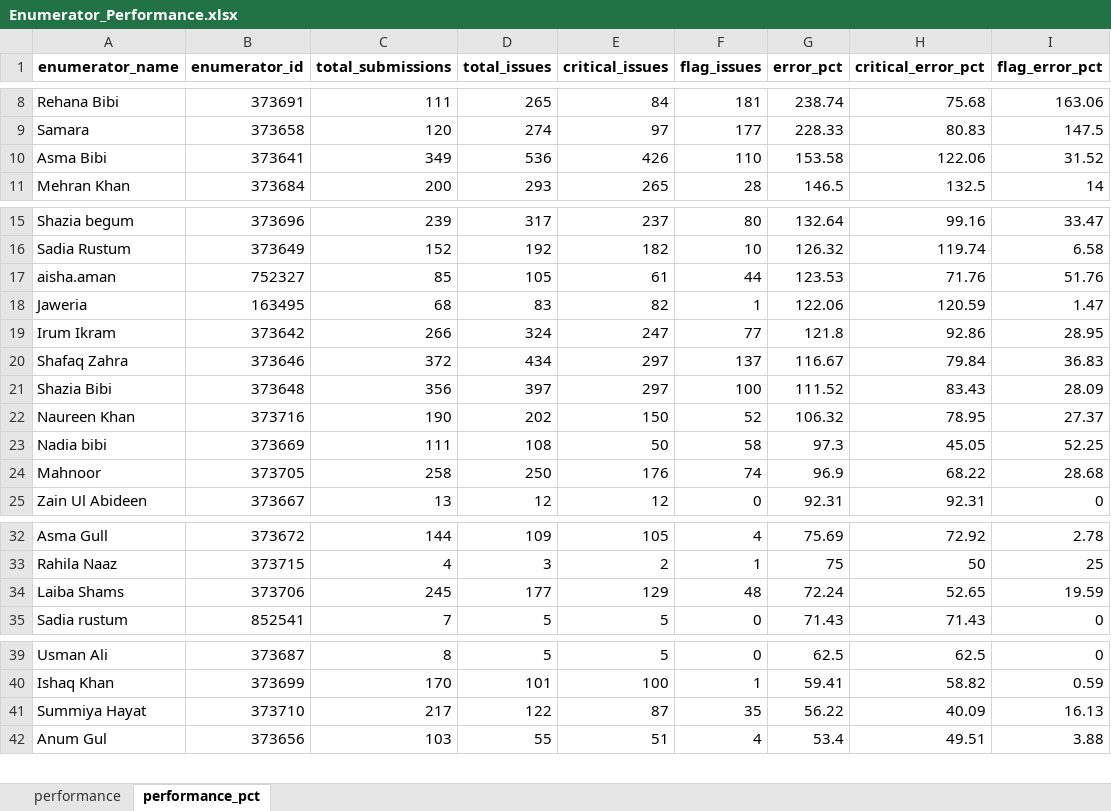
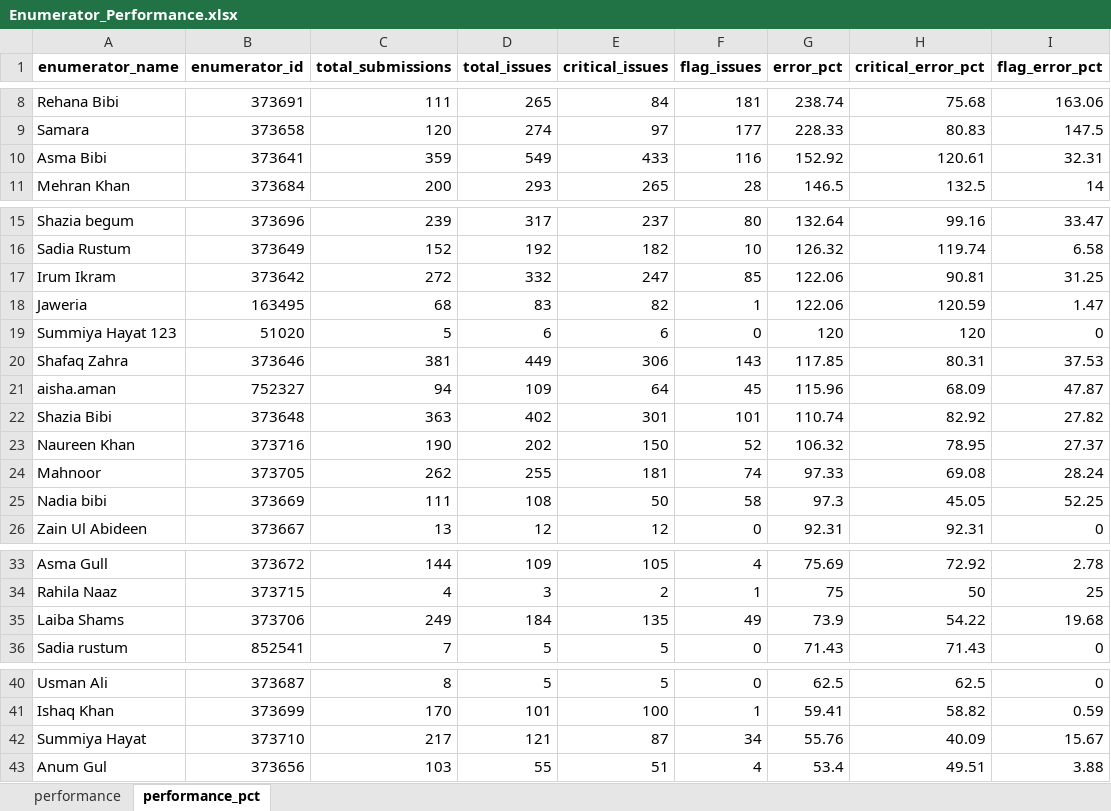
Before and after one commit to malkiaman-dev/KP_RAP_M_-_E_Dashboard, an Excel workbook: Error_log/Enumerator_Performance.xlsx, sheet performance_pct, drawn as a sheet; only a part is shown, gaps mark what is left out; values as stored, in another font and other column widths than the file's, no borders; removed rows and columns are numbered as before the commit, all else as after; the diff names each change by its address in the sheet, - before the commit and + after, or states it on an @@ line.

```diff
--- a/Error_log/Enumerator_Performance.xlsx (sheet performance_pct)
+++ b/Error_log/Enumerator_Performance.xlsx (sheet performance_pct)
-row 10: Asma Bibi | 373641 | 349 | 536 | 426 | 110 | 153.58 | 122.06 | 31.52
+row 10: Asma Bibi | 373641 | 359 | 549 | 433 | 116 | 152.92 | 120.61 | 32.31
-row 17: aisha.aman | 752327 | 85 | 105 | 61 | 44 | 123.53 | 71.76 | 51.76
+row 17: Irum Ikram | 373642 | 272 | 332 | 247 | 85 | 122.06 | 90.81 | 31.25
-row 19: Irum Ikram | 373642 | 266 | 324 | 247 | 77 | 121.8 | 92.86 | 28.95
-row 20: Shafaq Zahra | 373646 | 372 | 434 | 297 | 137 | 116.67 | 79.84 | 36.83
-row 21: Shazia Bibi | 373648 | 356 | 397 | 297 | 100 | 111.52 | 83.43 | 28.09
+row 19: Summiya Hayat 123 | 51020 | 5 | 6 | 6 | 0 | 120 | 120 | 0
+row 20: Shafaq Zahra | 373646 | 381 | 449 | 306 | 143 | 117.85 | 80.31 | 37.53
+row 21: aisha.aman | 752327 | 94 | 109 | 64 | 45 | 115.96 | 68.09 | 47.87
+row 22: Shazia Bibi | 373648 | 363 | 402 | 301 | 101 | 110.74 | 82.92 | 27.82
+row 24: Mahnoor | 373705 | 262 | 255 | 181 | 74 | 97.33 | 69.08 | 28.24
-row 24: Mahnoor | 373705 | 258 | 250 | 176 | 74 | 96.9 | 68.22 | 28.68
-row 34: Laiba Shams | 373706 | 245 | 177 | 129 | 48 | 72.24 | 52.65 | 19.59
+row 35: Laiba Shams | 373706 | 249 | 184 | 135 | 49 | 73.9 | 54.22 | 19.68
-D42 (total_issues): 122
+D42 (total_issues): 121
-F42 (flag_issues): 35
+F42 (flag_issues): 34
-G42 (error_pct): 56.22
+G42 (error_pct): 55.76
-I42 (flag_error_pct): 16.13
+I42 (flag_error_pct): 15.67
```
Also changed, not shown: sheet performance, Error_log/Daily_Error_Log.xlsx, Error_log/Weekly_QA_Summary.xlsx, 2 other files.
